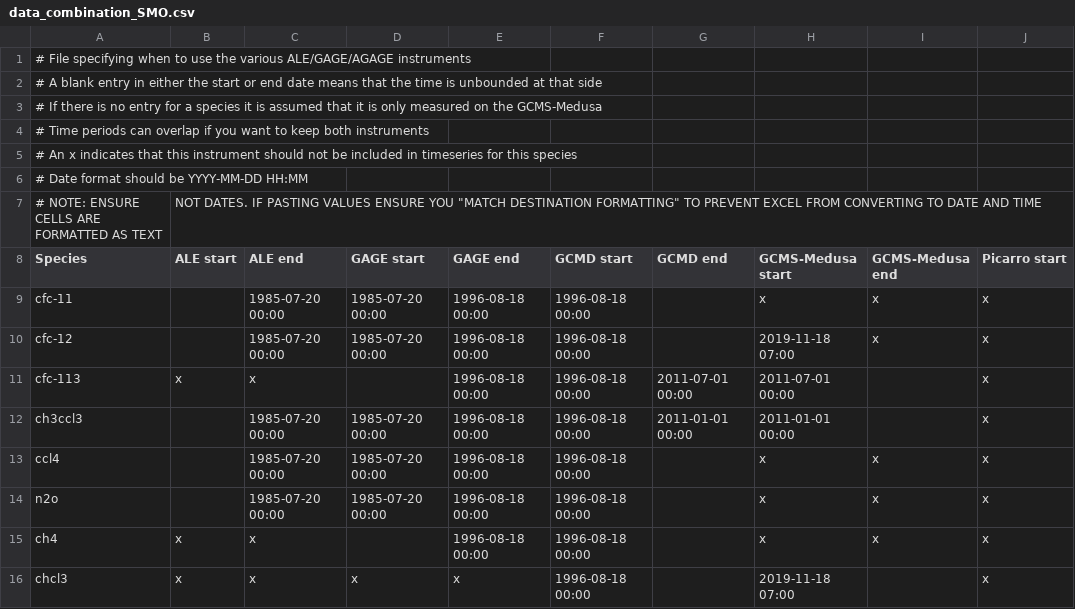
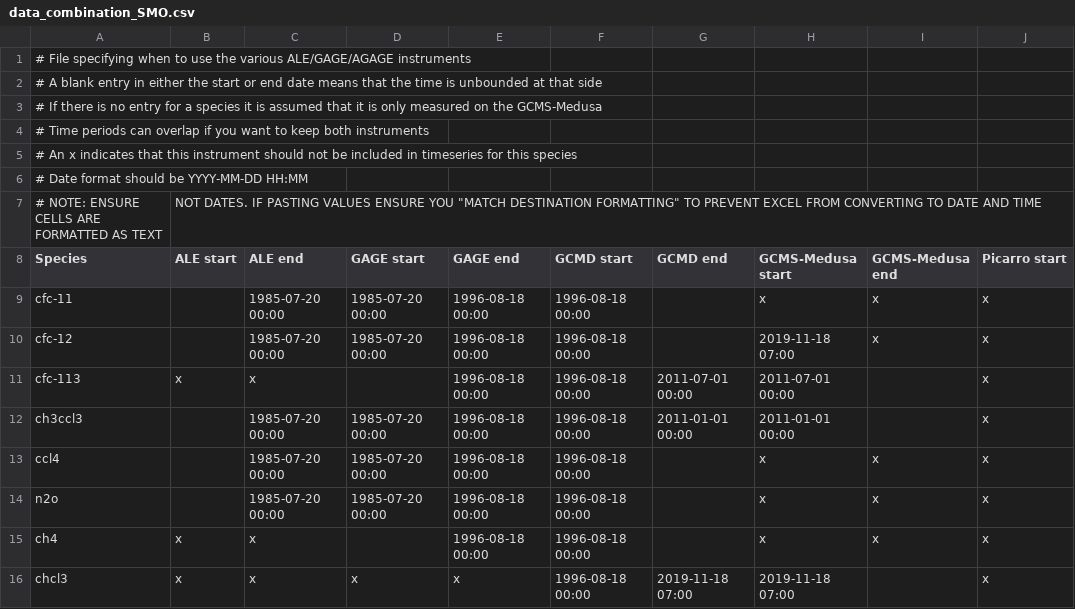
Before and after one commit to mrghg/agage-archive, a CSV file: data/agage/data_combination/data_combination_SMO.csv, drawn as a sheet; only a part is shown; the diff names each change by its address in the sheet, - before the commit and + after, or states it on an @@ line.

```diff
--- a/data/agage/data_combination/data_combination_SMO.csv
+++ b/data/agage/data_combination/data_combination_SMO.csv
-G16 (GCMD end): (empty)
+G16 (GCMD end): 2019-11-18 07:00
```
Also changed, not shown: data/agage/data_combination/data_combination_CGO.csv, data/agage/data_combination/data_combination_MHD.csv, 4 other files.
